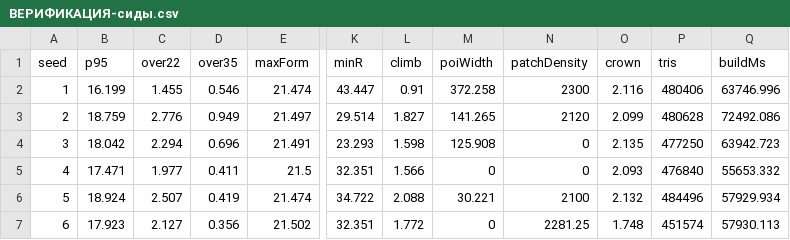
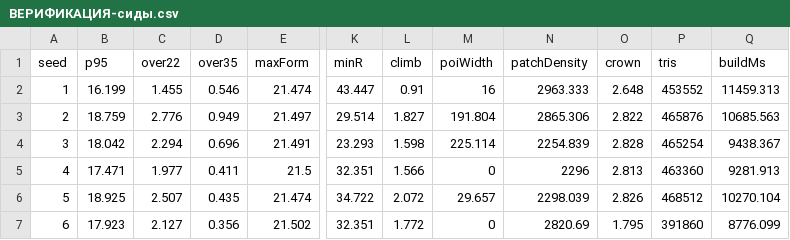
Before and after one commit to darklordshish/ChimeraEvolution-2026-06-26_15-29-59, a CSV file: Docs/Диаграммы/Лес/ВЕРИФИКАЦИЯ-сиды.csv, drawn as a sheet; only a part is shown, gaps mark what is left out; the diff covers the shown part only; the diff names each change by its address in the sheet, - before the commit and + after, or states it on an @@ line.

Commit message:
S5: G8 — сборка и плотность
Профиль сборки: эрозия 10.3→0.55 с, чанки 33.8→1.0, дороги 13.6→1.05, флора 3.9→2.7; Build 65.1→11.6 с. Локальная плотность 3018/км², крона 13.41 %, 1835 коллайдеров. GateTests 9 passed, 0 failed, 2 inconclusive (G6/G7); baseline v1 бит-в-бит. G6/p10 плотность 2237 и G7-кадры остаются открытыми.

```diff
--- a/Docs/Диаграммы/Лес/ВЕРИФИКАЦИЯ-сиды.csv
+++ b/Docs/Диаграммы/Лес/ВЕРИФИКАЦИЯ-сиды.csv
-M2 (poiWidth): 372.258
+M2 (poiWidth): 16
-N2 (patchDensity): 2300
+N2 (patchDensity): 2963.333
-O2 (crown): 2.116
+O2 (crown): 2.648
-P2 (tris): 480406
+P2 (tris): 453552
-Q2 (buildMs): 63746.996
+Q2 (buildMs): 11459.313
-M3 (poiWidth): 141.265
+M3 (poiWidth): 191.804
-N3 (patchDensity): 2120
+N3 (patchDensity): 2865.306
-O3 (crown): 2.099
+O3 (crown): 2.822
-P3 (tris): 480628
+P3 (tris): 465876
-Q3 (buildMs): 72492.086
+Q3 (buildMs): 10685.563
-M4 (poiWidth): 125.908
+M4 (poiWidth): 225.114
-N4 (patchDensity): 0
+N4 (patchDensity): 2254.839
-O4 (crown): 2.135
+O4 (crown): 2.828
-P4 (tris): 477250
+P4 (tris): 465254
-Q4 (buildMs): 63942.723
+Q4 (buildMs): 9438.367
-N5 (patchDensity): 0
+N5 (patchDensity): 2296
-O5 (crown): 2.093
+O5 (crown): 2.813
-P5 (tris): 476840
+P5 (tris): 463360
-Q5 (buildMs): 55653.332
+Q5 (buildMs): 9281.913
-B6 (p95): 18.924
+B6 (p95): 18.925
-D6 (over35): 0.419
+D6 (over35): 0.435
-L6 (climb): 2.088
+L6 (climb): 2.072
-M6 (poiWidth): 30.221
+M6 (poiWidth): 29.657
-N6 (patchDensity): 2100
+N6 (patchDensity): 2298.039
-O6 (crown): 2.132
+O6 (crown): 2.826
-P6 (tris): 484496
+P6 (tris): 468512
-Q6 (buildMs): 57929.934
+Q6 (buildMs): 10270.104
-N7 (patchDensity): 2281.25
+N7 (patchDensity): 2820.69
-O7 (crown): 1.748
+O7 (crown): 1.795
-P7 (tris): 451574
+P7 (tris): 391860
-Q7 (buildMs): 57930.113
+Q7 (buildMs): 8776.099
```
Also changed, not shown: 75 edited cells elsewhere in this file, 14 other files.
